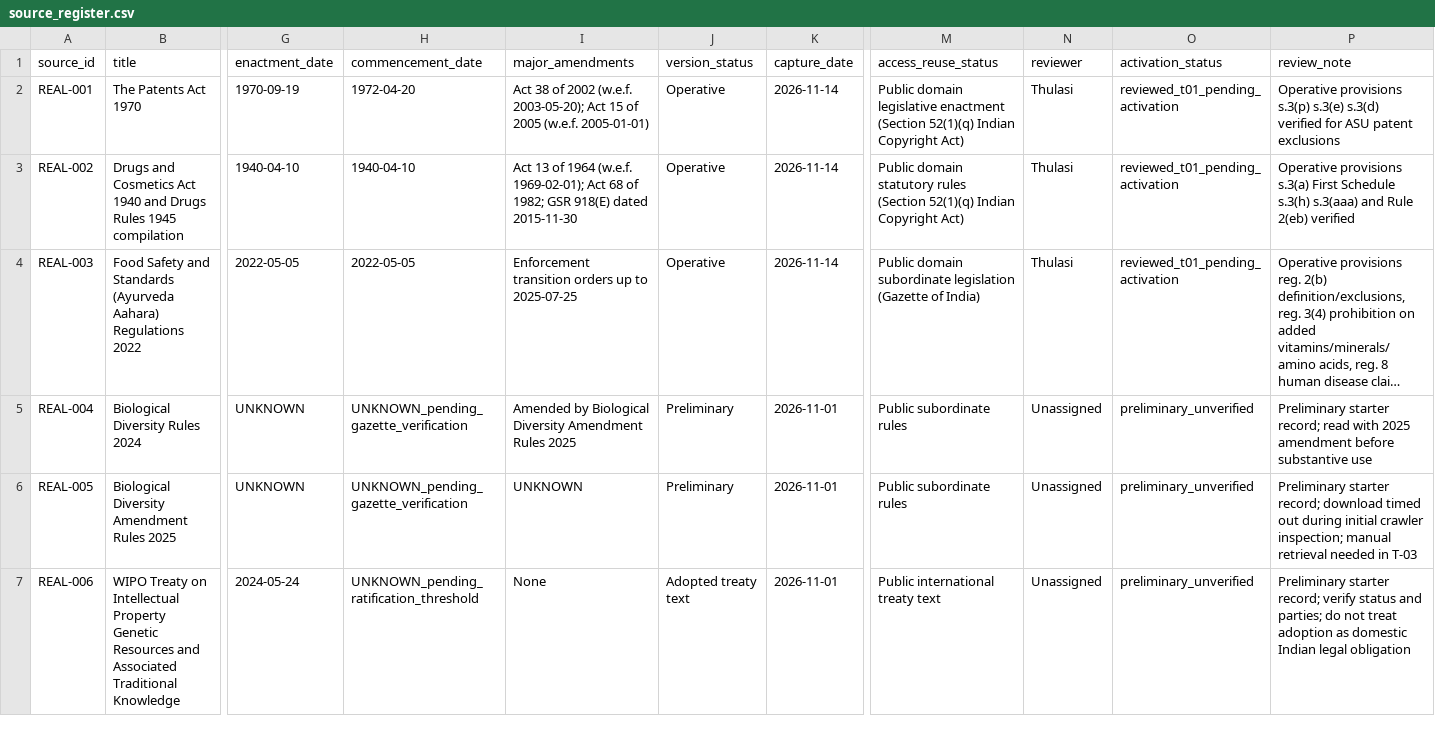
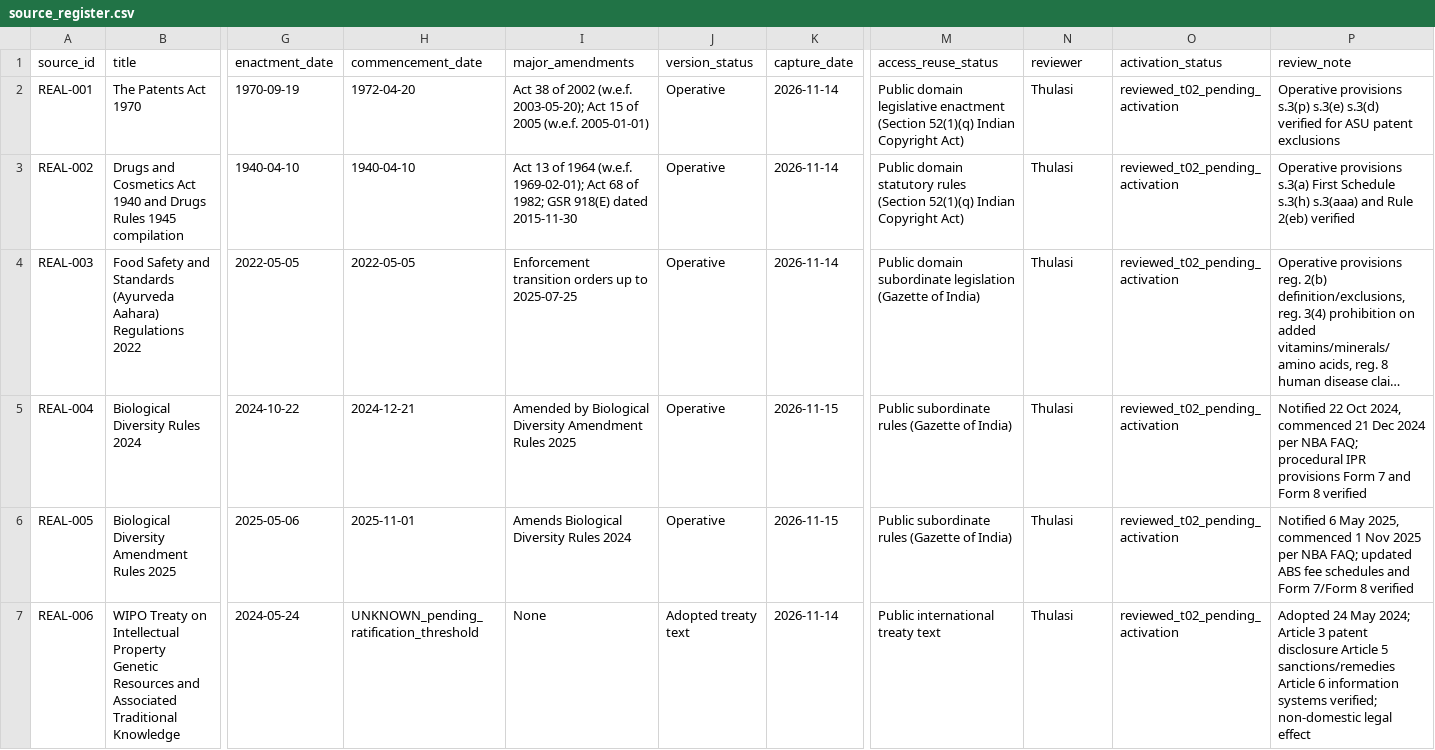
Before and after one commit to Harshit-ambati/IP-SAKTI-Sahayak, a CSV file: data/corpus/source_register.csv, drawn as a sheet; only a part is shown, gaps mark what is left out; long unchanged cells end in …; the diff covers the shown part only; the diff names each change by its address in the sheet, - before the commit and + after, or states it on an @@ line.

Commit message:
feat(corpus): T-02 minimum-question intake rules, 12 reviewed official sources, 25 passages and audit note

```diff
--- a/data/corpus/source_register.csv
+++ b/data/corpus/source_register.csv
-O2:O4 (activation_status): reviewed_t01_pending_activation
+O2:O4 (activation_status): reviewed_t02_pending_activation
-G5 (enactment_date): UNKNOWN
+G5 (enactment_date): 2024-10-22
-H5 (commencement_date): UNKNOWN_pending_gazette_verification
+H5 (commencement_date): 2024-12-21
-J5:J6 (version_status): Preliminary
+J5:J6 (version_status): Operative
-K5:K6 (capture_date): 2026-11-01
+K5:K6 (capture_date): 2026-11-15
-M5:M6 (access_reuse_status): Public subordinate rules
+M5:M6 (access_reuse_status): Public subordinate rules (Gazette of India)
-N5:N7 (reviewer): Unassigned
+N5:N7 (reviewer): Thulasi
-O5:O7 (activation_status): preliminary_unverified
+O5:O7 (activation_status): reviewed_t02_pending_activation
-P5 (review_note): Preliminary starter record; read with 2025 amendment before substantive use
+P5 (review_note): Notified 22 Oct 2024, commenced 21 Dec 2024 per NBA FAQ; procedural IPR provisions Form 7 and Form 8 verified
-G6 (enactment_date): UNKNOWN
+G6 (enactment_date): 2025-05-06
-H6 (commencement_date): UNKNOWN_pending_gazette_verification
+H6 (commencement_date): 2025-11-01
-I6 (major_amendments): UNKNOWN
+I6 (major_amendments): Amends Biological Diversity Rules 2024
-P6 (review_note): Preliminary starter record; download timed out during initial crawler inspection; manual retrieval needed in T-03
+P6 (review_note): Notified 6 May 2025, commenced 1 Nov 2025 per NBA FAQ; updated ABS fee schedules and Form 7/Form 8 verified
-K7 (capture_date): 2026-11-01
+K7 (capture_date): 2026-11-14
-P7 (review_note): Preliminary starter record; verify status and parties; do not treat adoption as domestic Indian legal obligation
+P7 (review_note): Adopted 24 May 2024; Article 3 patent disclosure Article 5 sanctions/remedies Article 6 information systems verified; non-domestic legal effect
```
Also changed, not shown: 5 added rows and 4 edited cells elsewhere in this file, data/corpus/documents.csv, 5 other files.
